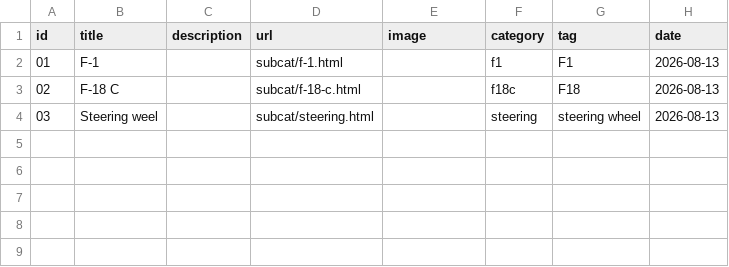
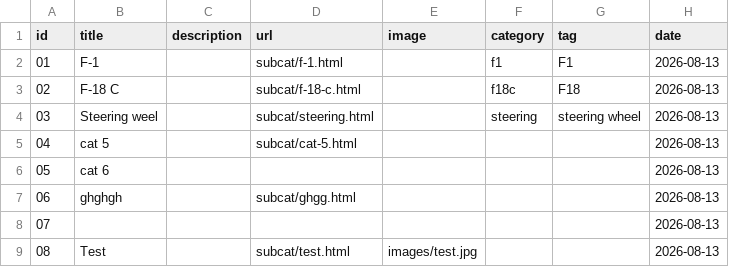
Before and after one commit to napobonaz/blog_P11, a CSV file: projects.csv, drawn as a sheet; the diff names each change by its address in the sheet, - before the commit and + after, or states it on an @@ line.

Commit message:
Test

```diff
--- a/projects.csv
+++ b/projects.csv
+row 5: 04 | cat 5 |  | subcat/cat-5.html |  |  |  | 2026-08-13
+row 6: 05 | cat 6 |  |  |  |  |  | 2026-08-13
+row 7: 06 | ghghgh |  | subcat/ghgg.html |  |  |  | 2026-08-13
+row 8: 07 |  |  |  |  |  |  | 2026-08-13
+row 9: 08 | Test |  | subcat/test.html | images/test.jpg |  |  | 2026-08-13
```
Also changed, not shown: 3 other files.
